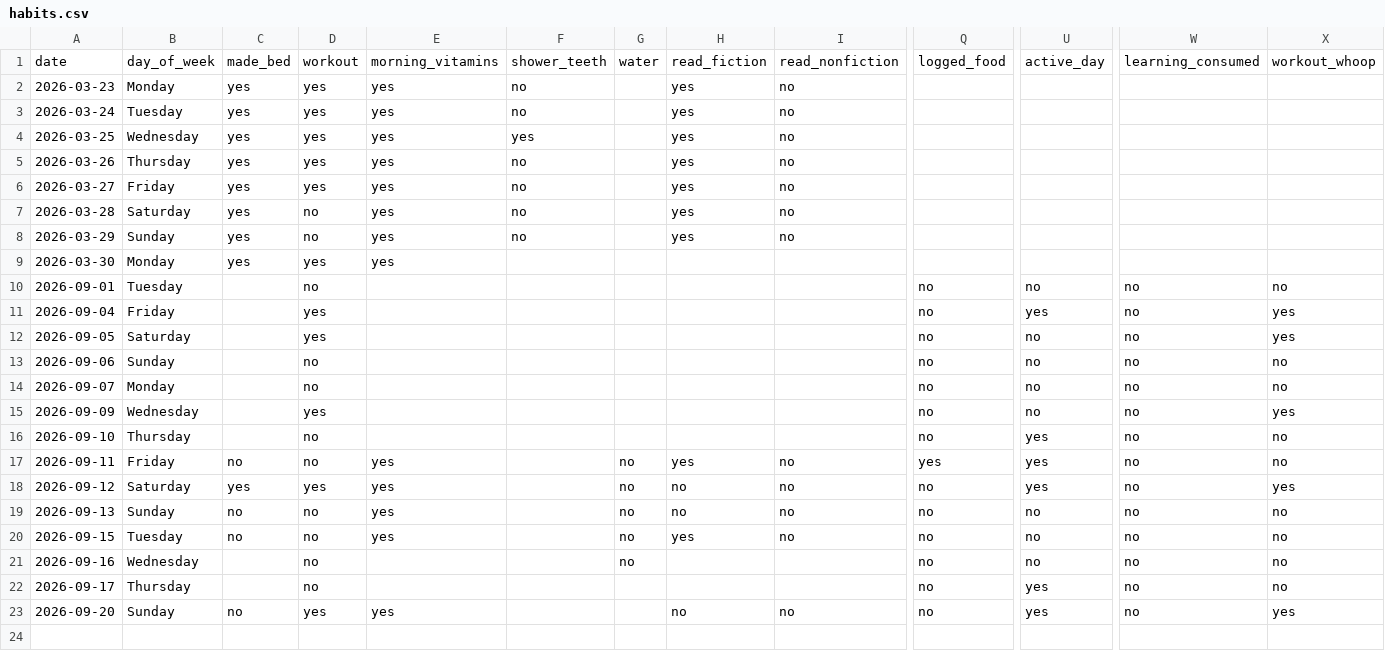
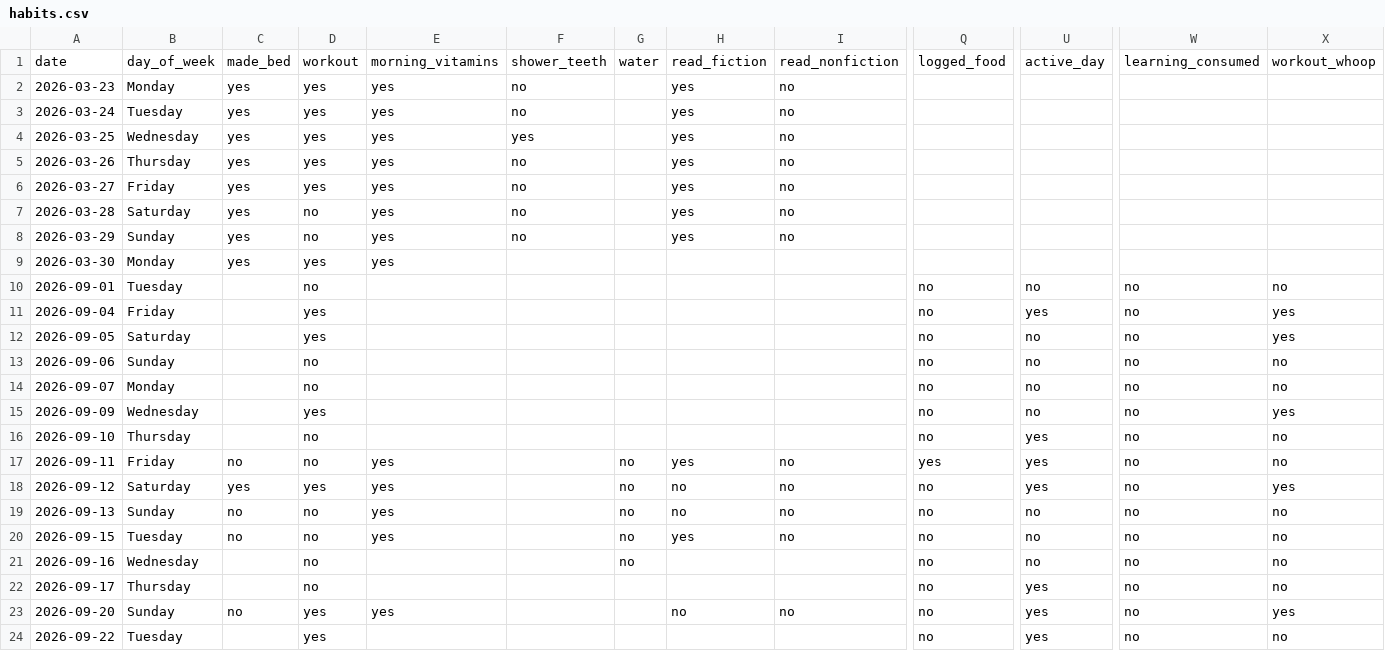
Before and after one commit to auckiefenstermacher19-cmd/Health-Tracker, a CSV file: habits.csv, drawn as a sheet; only a part is shown, gaps mark what is left out; rows hold the shown columns only; the diff names each change by its address in the sheet, - before the commit and + after, or states it on an @@ line.

Commit message:
habits: log through 2026-09-22

```diff
--- a/habits.csv
+++ b/habits.csv
+row 24: 2026-09-22 | Tuesday |  | yes |  |  |  |  |  | no | yes | no | no
```
Also changed, not shown: 1 other file.
